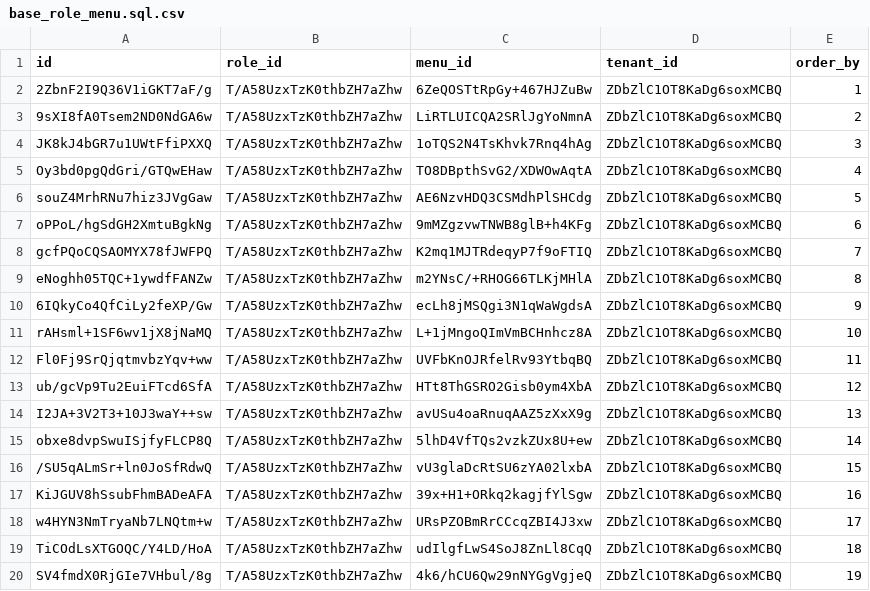
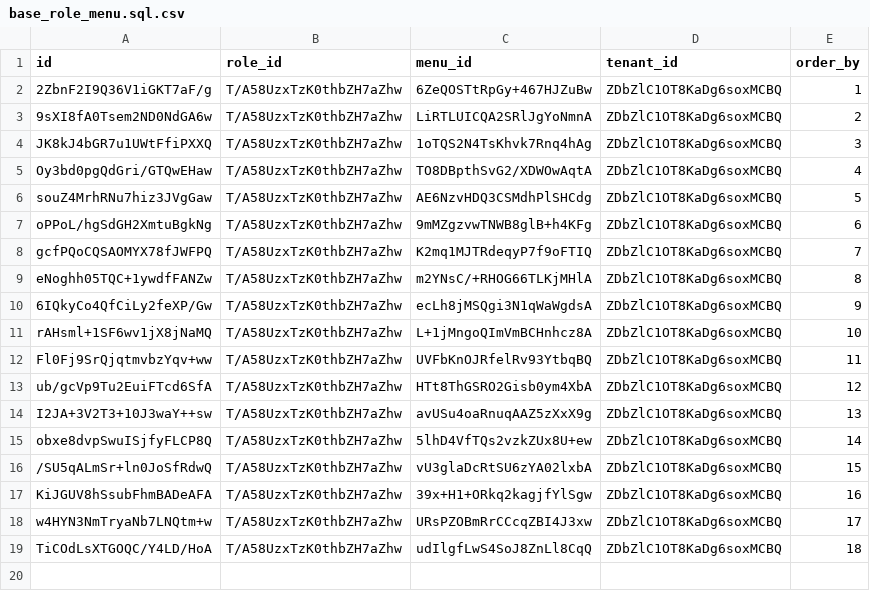
Before and after one commit to shakesoft/nest, a CSV file: codegen/src/tables/base_role_menu.sql.csv, drawn as a sheet.

```diff
--- a/codegen/src/tables/base_role_menu.sql.csv
+++ b/codegen/src/tables/base_role_menu.sql.csv
@@ -19,2 +19 @@ w4HYN3NmTryaNb7LNQtm+w,T/A58UzxTzK0thbZH7aZhw,URsPZOBmRrCCcqZBI4J3xw,ZDbZlC1OT8K
 TiCOdLsXTGOQC/Y4LD/HoA,T/A58UzxTzK0thbZH7aZhw,udIlgfLwS4SoJ8ZnLl8CqQ,ZDbZlC1OT8KaDg6soxMCBQ,18
-SV4fmdX0RjGIe7VHbul/8g,T/A58UzxTzK0thbZH7aZhw,4k6/hCU6Qw29nNYGgVgjeQ,ZDbZlC1OT8KaDg6soxMCBQ,19
```
Also changed, not shown: 2 other files.
